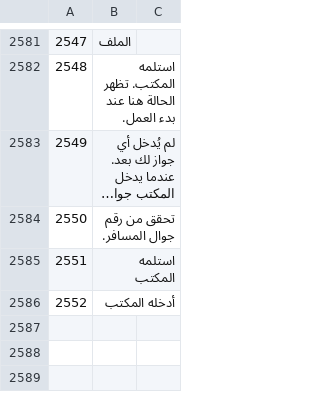
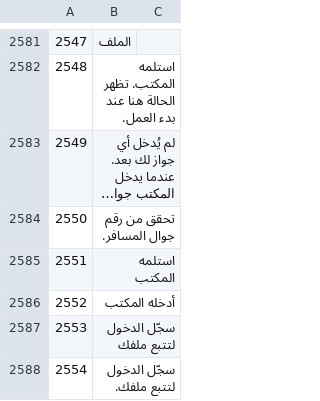
Before and after one commit to sjn6t9/migV33, a TSV file: i18n/ar.tsv, drawn as a sheet; only a part is shown, gaps mark what is left out; long unchanged cells end in …; the diff covers the shown part only; the diff names each change by its address in the sheet, - before the commit and + after, or states it on an @@ line.

```diff
--- a/i18n/ar.tsv
+++ b/i18n/ar.tsv
+row 2587: 2553 | سجّل الدخول لتتبع ملفك
+row 2588: 2554 | سجّل الدخول لتتبع ملفك.
```
Also changed, not shown: 2 added rows elsewhere in this file, i18n/bn.tsv, i18n/hi.tsv, 13 other files.
